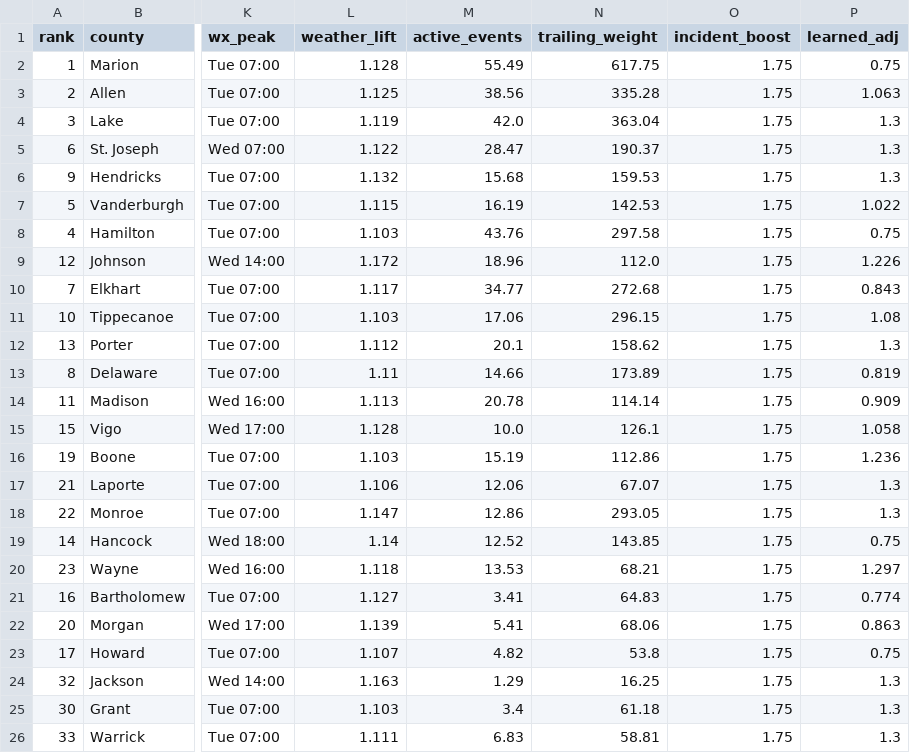
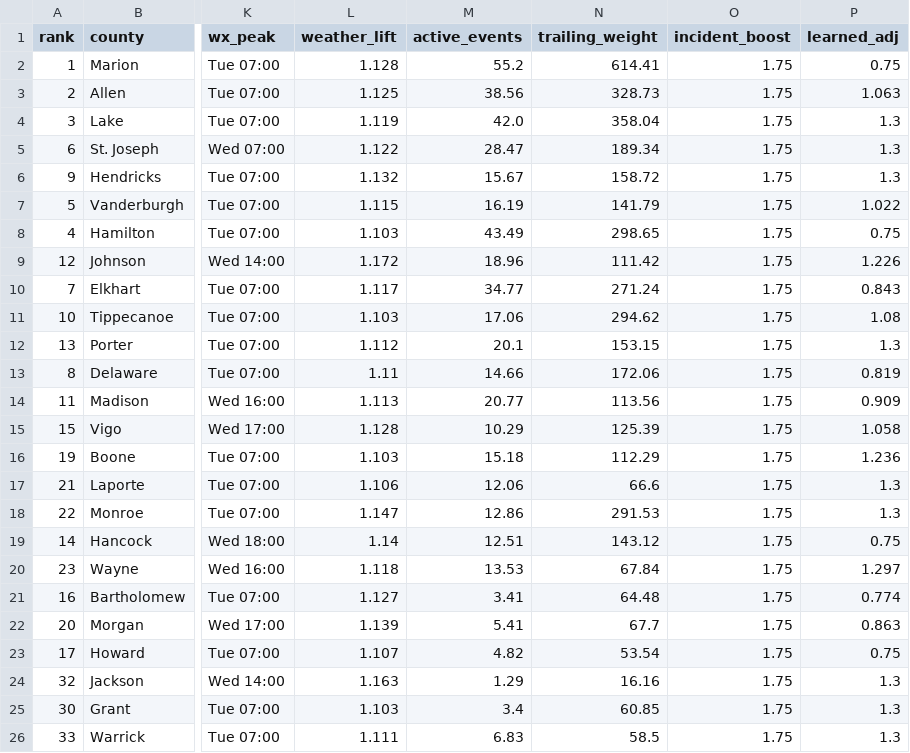
Before and after one commit to danielliu12/accident-forecaster, a CSV file: docs/county_risk.csv, drawn as a sheet; only a part is shown, gaps mark what is left out; the diff covers the shown part only; the diff names each change by its address in the sheet, - before the commit and + after, or states it on an @@ line.

```diff
--- a/docs/county_risk.csv
+++ b/docs/county_risk.csv
-M2 (active_events): 55.49
+M2 (active_events): 55.2
-N2 (trailing_weight): 617.75
+N2 (trailing_weight): 614.41
-N3 (trailing_weight): 335.28
+N3 (trailing_weight): 328.73
-N4 (trailing_weight): 363.04
+N4 (trailing_weight): 358.04
-N5 (trailing_weight): 190.37
+N5 (trailing_weight): 189.34
-M6 (active_events): 15.68
+M6 (active_events): 15.67
-N6 (trailing_weight): 159.53
+N6 (trailing_weight): 158.72
-N7 (trailing_weight): 142.53
+N7 (trailing_weight): 141.79
-M8 (active_events): 43.76
+M8 (active_events): 43.49
-N8 (trailing_weight): 297.58
+N8 (trailing_weight): 298.65
-N9 (trailing_weight): 112.0
+N9 (trailing_weight): 111.42
-N10 (trailing_weight): 272.68
+N10 (trailing_weight): 271.24
-N11 (trailing_weight): 296.15
+N11 (trailing_weight): 294.62
-N12 (trailing_weight): 158.62
+N12 (trailing_weight): 153.15
-N13 (trailing_weight): 173.89
+N13 (trailing_weight): 172.06
-M14 (active_events): 20.78
+M14 (active_events): 20.77
-N14 (trailing_weight): 114.14
+N14 (trailing_weight): 113.56
-M15 (active_events): 10.0
+M15 (active_events): 10.29
-N15 (trailing_weight): 126.1
+N15 (trailing_weight): 125.39
-M16 (active_events): 15.19
+M16 (active_events): 15.18
-N16 (trailing_weight): 112.86
+N16 (trailing_weight): 112.29
-N17 (trailing_weight): 67.07
+N17 (trailing_weight): 66.6
-N18 (trailing_weight): 293.05
+N18 (trailing_weight): 291.53
-M19 (active_events): 12.52
+M19 (active_events): 12.51
-N19 (trailing_weight): 143.85
+N19 (trailing_weight): 143.12
-N20 (trailing_weight): 68.21
+N20 (trailing_weight): 67.84
-N21 (trailing_weight): 64.83
+N21 (trailing_weight): 64.48
-N22 (trailing_weight): 68.06
+N22 (trailing_weight): 67.7
-N23 (trailing_weight): 53.8
+N23 (trailing_weight): 53.54
-N24 (trailing_weight): 16.25
+N24 (trailing_weight): 16.16
-N25 (trailing_weight): 61.18
+N25 (trailing_weight): 60.85
-N26 (trailing_weight): 58.81
+N26 (trailing_weight): 58.5
```
Also changed, not shown: 87 edited cells elsewhere in this file, docs/county_targets.csv, 7 other files.
